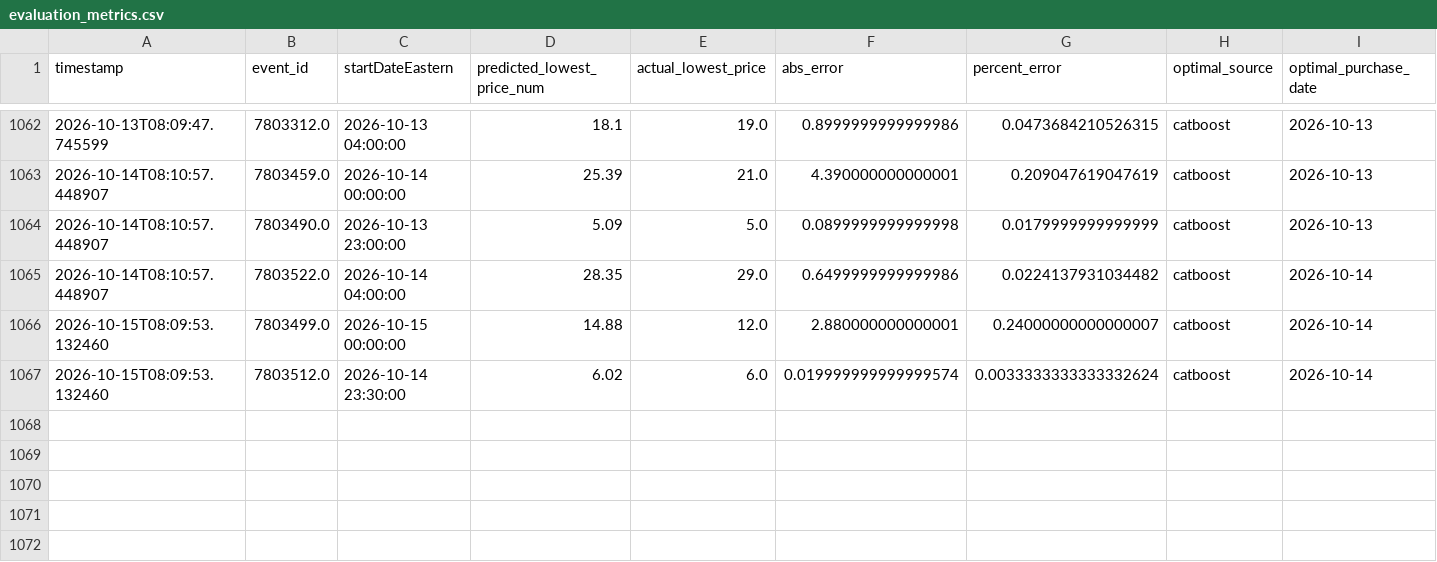
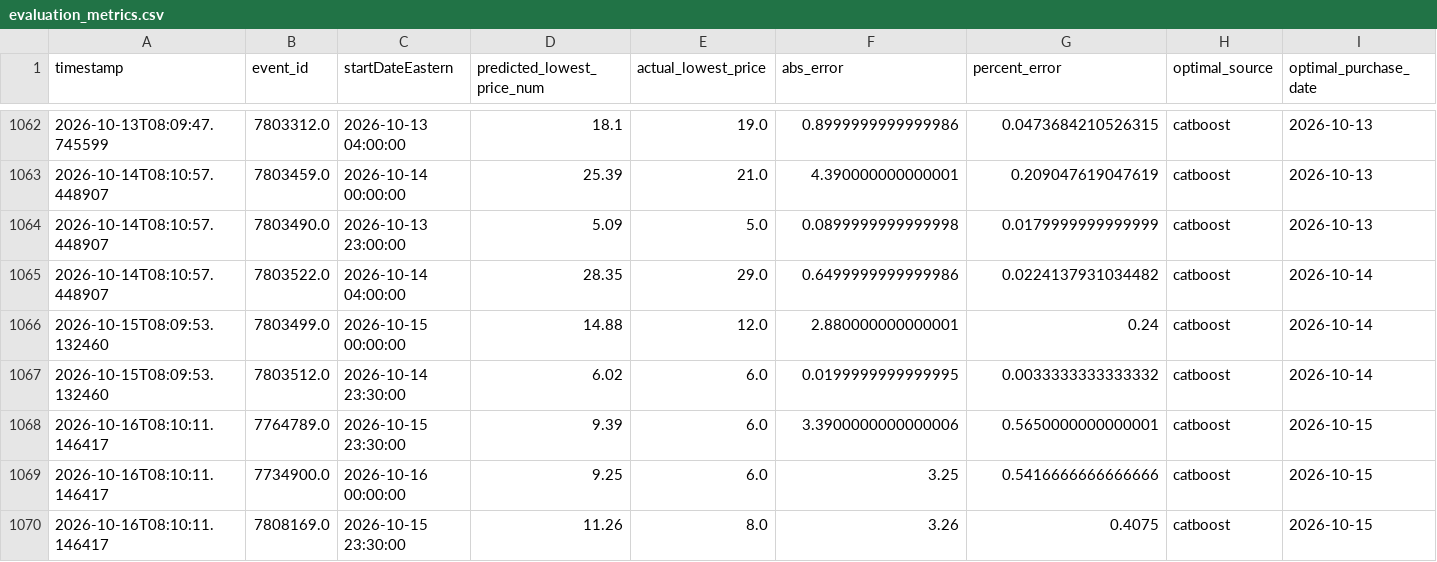
Before and after one commit to rsims55/football-ticket-tracker, a CSV file: data/predicted/evaluation_metrics.csv, drawn as a sheet; only a part is shown, gaps mark what is left out; rows hold the shown columns only; the diff names each change by its address in the sheet, - before the commit and + after, or states it on an @@ line.

```diff
--- a/data/predicted/evaluation_metrics.csv
+++ b/data/predicted/evaluation_metrics.csv
-G1066 (percent_error): 0.24000000000000007
+G1066 (percent_error): 0.24
-F1067 (abs_error): 0.019999999999999574
+F1067 (abs_error): 0.0199999999999995
-G1067 (percent_error): 0.0033333333333332624
+G1067 (percent_error): 0.0033333333333332
+row 1068: 2026-10-16T08:10:11.146417 | 7764789.0 | 2026-10-15 23:30:00 | 9.39 | 6.0 | 3.3900000000000006 | 0.5650000000000001 | catboost | 2026-10-15
+row 1069: 2026-10-16T08:10:11.146417 | 7734900.0 | 2026-10-16 00:00:00 | 9.25 | 6.0 | 3.25 | 0.5416666666666666 | catboost | 2026-10-15
+row 1070: 2026-10-16T08:10:11.146417 | 7808169.0 | 2026-10-15 23:30:00 | 11.26 | 8.0 | 3.26 | 0.4075 | catboost | 2026-10-15
```
Also changed, not shown: data/predicted/merged_eval_results.csv.
